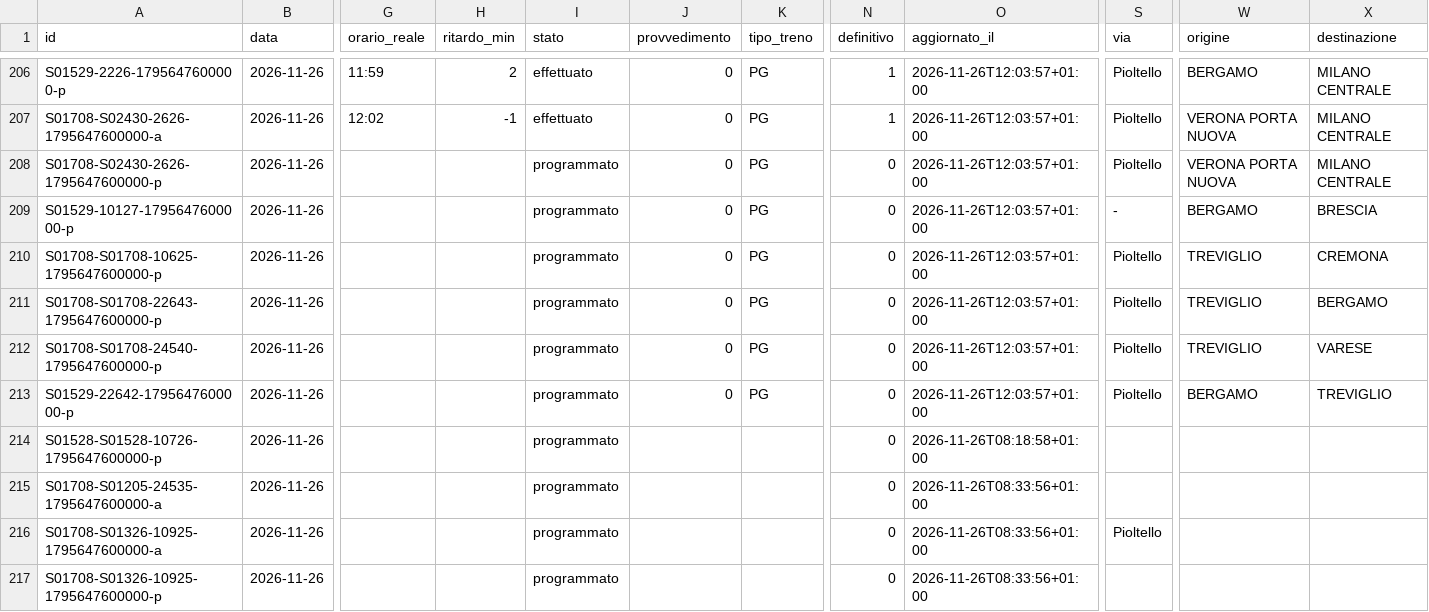
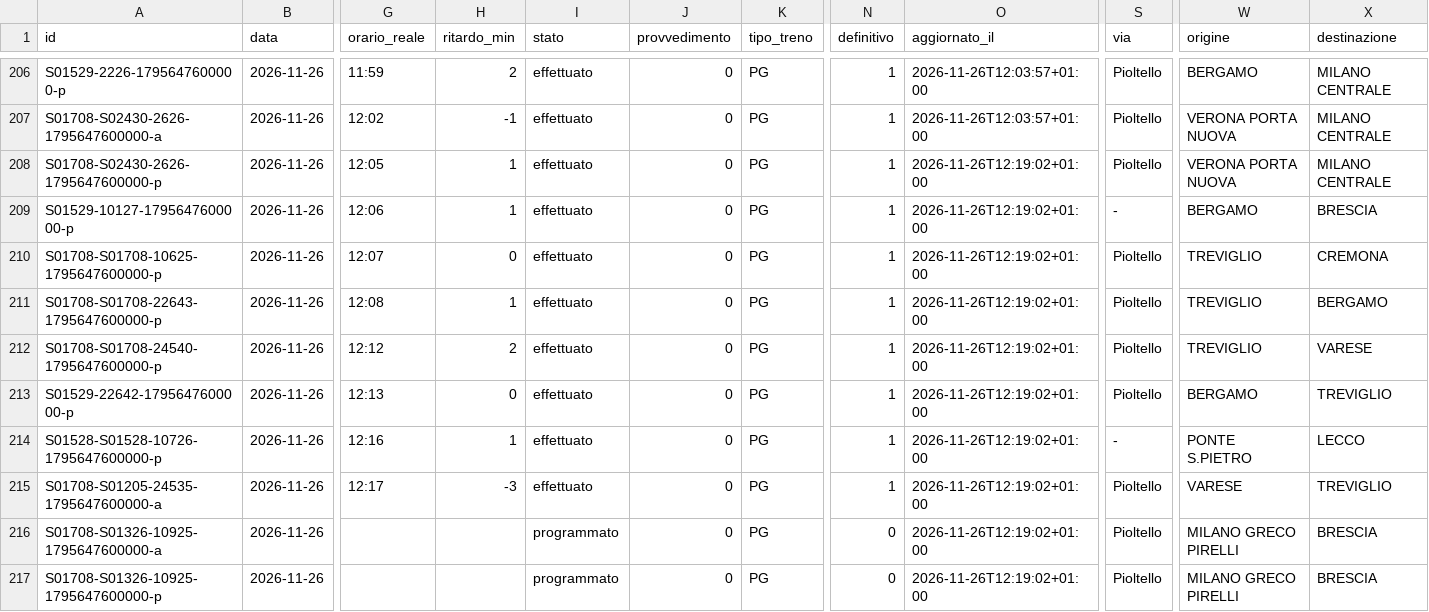
Before and after one commit to lucabonzanni/monitor-treni-bergamo, a CSV file: docs/dati/corse/2026-11-26.csv, drawn as a sheet; only a part is shown, gaps mark what is left out; the diff covers the shown part only; the diff names each change by its address in the sheet, - before the commit and + after, or states it on an @@ line.

```diff
--- a/docs/dati/corse/2026-11-26.csv
+++ b/docs/dati/corse/2026-11-26.csv
-G208 (orario_reale): (empty)
+G208 (orario_reale): 12:05
-H208:H209 (ritardo_min): (empty)
+H208:H209 (ritardo_min): 1
-I208:I215 (stato): programmato
+I208:I215 (stato): effettuato
-N208:N215 (definitivo): 0
+N208:N215 (definitivo): 1
-O208:O213 (aggiornato_il): 2026-11-26T12:03:57+01:00
+O208:O213 (aggiornato_il): 2026-11-26T12:19:02+01:00
-G209 (orario_reale): (empty)
+G209 (orario_reale): 12:06
-G210 (orario_reale): (empty)
+G210 (orario_reale): 12:07
-H210 (ritardo_min): (empty)
+H210 (ritardo_min): 0
-G211 (orario_reale): (empty)
+G211 (orario_reale): 12:08
-H211 (ritardo_min): (empty)
+H211 (ritardo_min): 1
-G212 (orario_reale): (empty)
+G212 (orario_reale): 12:12
-H212 (ritardo_min): (empty)
+H212 (ritardo_min): 2
-G213 (orario_reale): (empty)
+G213 (orario_reale): 12:13
-H213 (ritardo_min): (empty)
+H213 (ritardo_min): 0
-G214 (orario_reale): (empty)
+G214 (orario_reale): 12:16
-H214 (ritardo_min): (empty)
+H214 (ritardo_min): 1
-J214:J217 (provvedimento): (empty)
+J214:J217 (provvedimento): 0
-K214:K217 (tipo_treno): (empty)
+K214:K217 (tipo_treno): PG
-O214 (aggiornato_il): 2026-11-26T08:18:58+01:00
+O214 (aggiornato_il): 2026-11-26T12:19:02+01:00
-S214 (via): (empty)
+S214 (via): -
-W214 (origine): (empty)
+W214 (origine): PONTE S.PIETRO
-X214 (destinazione): (empty)
+X214 (destinazione): LECCO
-G215 (orario_reale): (empty)
+G215 (orario_reale): 12:17
-H215 (ritardo_min): (empty)
+H215 (ritardo_min): -3
-O215:O217 (aggiornato_il): 2026-11-26T08:33:56+01:00
+O215:O217 (aggiornato_il): 2026-11-26T12:19:02+01:00
-S215 (via): (empty)
+S215 (via): Pioltello
-W215 (origine): (empty)
+W215 (origine): VARESE
-X215 (destinazione): (empty)
+X215 (destinazione): TREVIGLIO
-W216:W217 (origine): (empty)
+W216:W217 (origine): MILANO GRECO PIRELLI
-X216:X217 (destinazione): (empty)
+X216:X217 (destinazione): BRESCIA
-S217 (via): (empty)
+S217 (via): Pioltello
```
Also changed, not shown: 8 added rows and 5 edited cells elsewhere in this file, docs/dati/corse_complete.csv, 2 other files.
